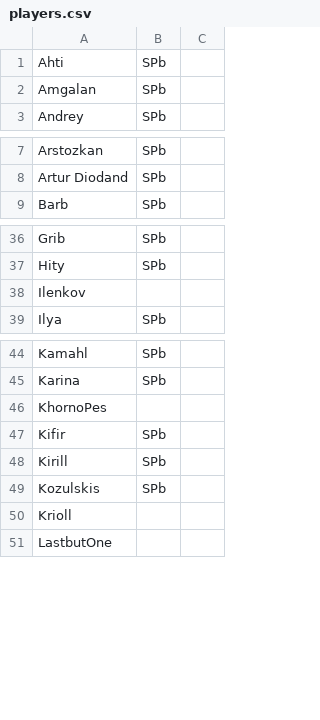
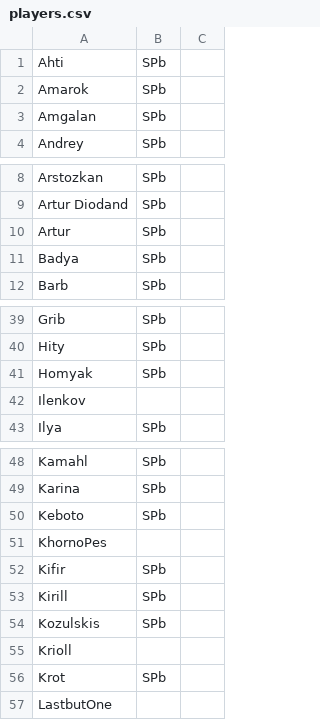
Before and after one commit to pee-kay/russian-wu-rating, a CSV file: players.csv, drawn as a sheet; only a part is shown, gaps mark what is left out; the diff covers the shown part only; the diff names each change by its address in the sheet, - before the commit and + after, or states it on an @@ line.

```diff
--- a/players.csv
+++ b/players.csv
+row 2: Amarok | SPb
+row 10: Artur | SPb
+row 11: Badya | SPb
+row 41: Homyak | SPb
+row 50: Keboto | SPb
+row 56: Krot | SPb
```
Also changed, not shown: 2 added rows elsewhere in this file, 4 other files.
